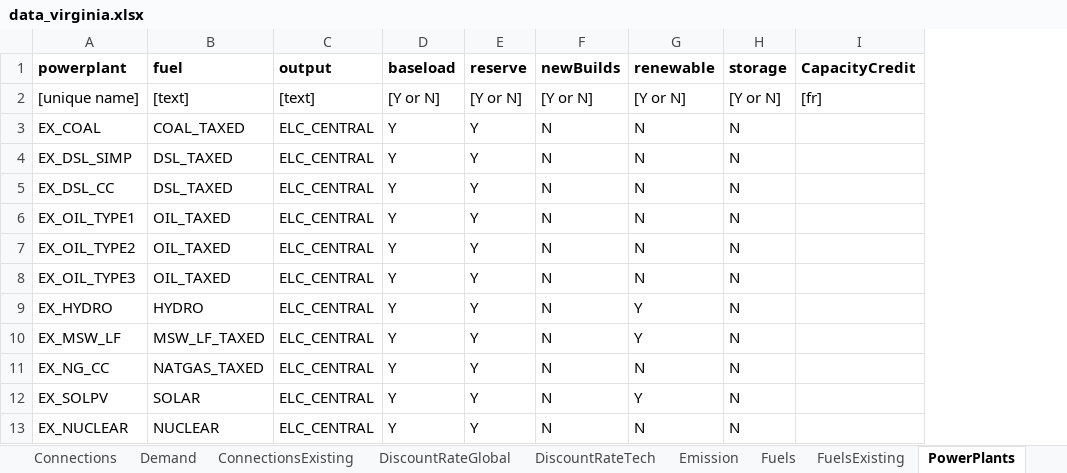
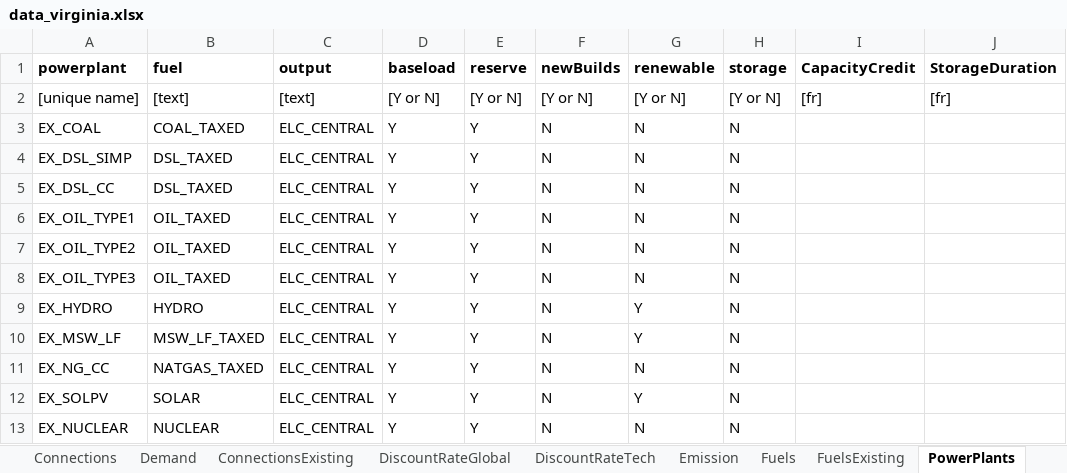
Before and after one commit to EnergyModels/temoatools, an Excel workbook: projects/virginia/data/data_virginia.xlsx, sheet PowerPlants, drawn as a sheet; only a part is shown; values as stored, in another font and other column widths than the file's, no borders; conditional formats not drawn; the diff names each change by its address in the sheet, - before the commit and + after, or states it on an @@ line.

```diff
--- a/projects/virginia/data/data_virginia.xlsx (sheet PowerPlants)
+++ b/projects/virginia/data/data_virginia.xlsx (sheet PowerPlants)
+column J (StorageDuration), row 2: [fr]
```
Also changed, not shown: examples/monte_carlo/data/data.xlsx, examples/sensitivity/data/data.xlsx, 7 other files.
